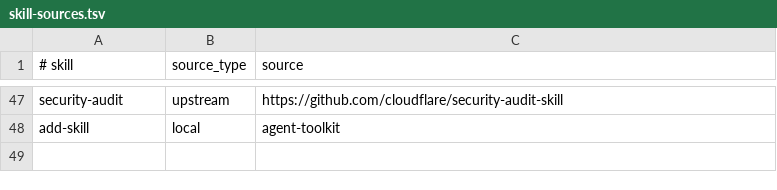
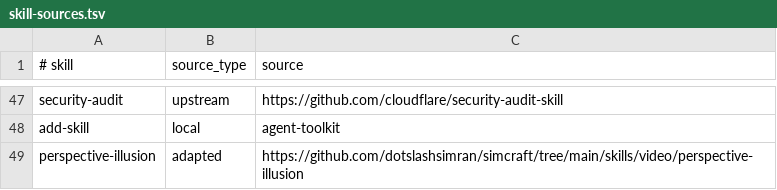
Before and after one commit to decocereus/agent-toolkit, a TSV file: config/skill-sources.tsv, drawn as a sheet; only a part is shown, gaps mark what is left out; the diff names each change by its address in the sheet, - before the commit and + after, or states it on an @@ line.

Commit message:
feat: add perspective-illusion skill (#5)

```diff
--- a/config/skill-sources.tsv
+++ b/config/skill-sources.tsv
+row 49: perspective-illusion | adapted | https://github.com/dotslashsimran/simcraft/tree/main/skills/video/perspective-illusion
```
Also changed, not shown: config/app-skill-links.tsv, 24 other files.
